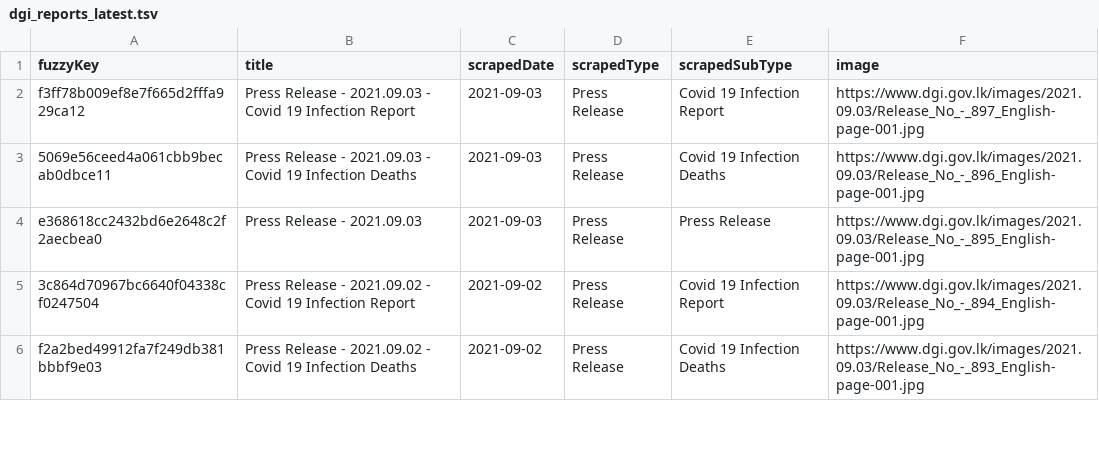
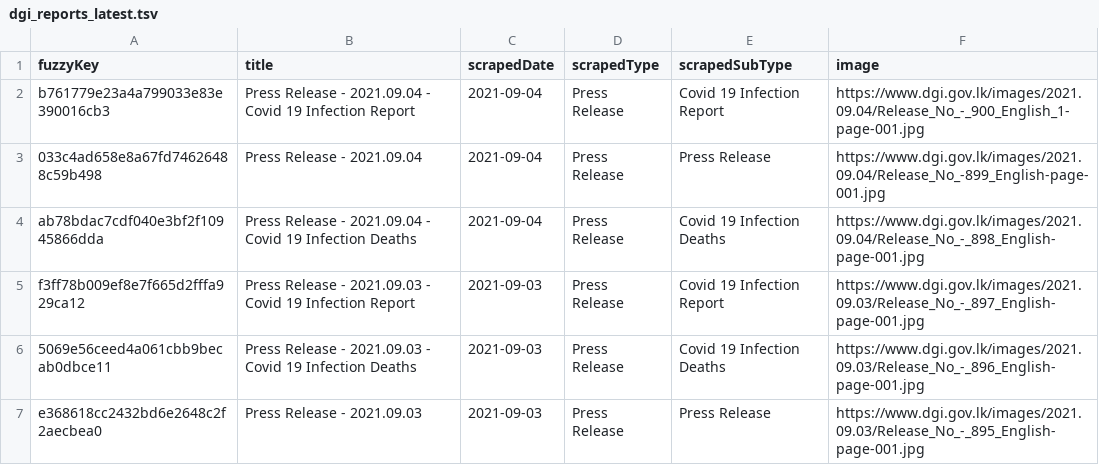
Before and after one commit to kaveenr/covid19-memorial-lk-data, a TSV file: data/dgi_reports_latest.tsv, drawn as a sheet; only a part is shown; the shorter side is filled out with more unchanged rows.

```diff
--- a/data/dgi_reports_latest.tsv
+++ b/data/dgi_reports_latest.tsv
@@ -1,2 +1,5 @@
 fuzzyKey	title	scrapedDate	scrapedType	scrapedSubType	image
+b761779e23a4a799033e83e390016cb3	Press Release - 2021.09.04 - Covid 19 Infection Report	2021-09-04	Press Release	Covid 19 Infection Report	https://www.dgi.gov.lk/images/2021.09.04/Release_No_-_900_English_1-page-001.jpg
+033c4ad658e8a67fd74626488c59b498	Press Release - 2021.09.04	2021-09-04	Press Release	Press Release	https://www.dgi.gov.lk/images/2021.09.04/Release_No_-899_English-page-001.jpg
+ab78bdac7cdf040e3bf2f10945866dda	Press Release - 2021.09.04 - Covid 19 Infection Deaths	2021-09-04	Press Release	Covid 19 Infection Deaths	https://www.dgi.gov.lk/images/2021.09.04/Release_No_-_898_English-page-001.jpg
 f3ff78b009ef8e7f665d2fffa929ca12	Press Release - 2021.09.03 - Covid 19 Infection Report	2021-09-03	Press Release	Covid 19 Infection Report	https://www.dgi.gov.lk/images/2021.09.03/Release_No_-_897_English-page-001.jpg
```
Also changed, not shown: 3 other files.
